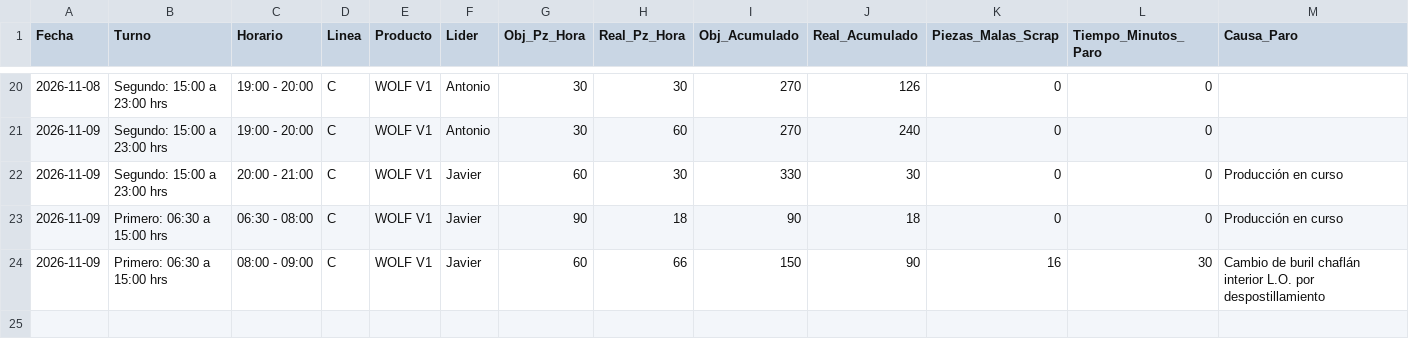
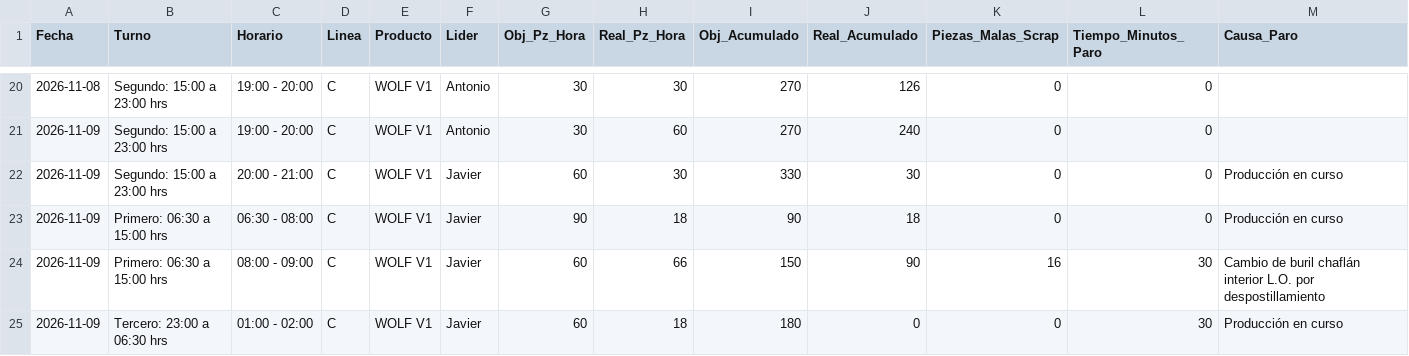
Before and after one commit to RaptorT77/dashboard-seguimiento-linea-c-brp, a CSV file: data/produccion_linea_c_historial.csv, drawn as a sheet; only a part is shown, gaps mark what is left out; rows hold the shown columns only; the diff names each change by its address in the sheet, - before the commit and + after, or states it on an @@ line.

```diff
--- a/data/produccion_linea_c_historial.csv
+++ b/data/produccion_linea_c_historial.csv
+row 25: 2026-11-09 | Tercero: 23:00 a 06:30 hrs | 01:00 - 02:00 | C | WOLF V1 | Javier | 60 | 18 | 180 | 0 | 0 | 30 | Producción en curso
```
Also changed, not shown: data/turnos_archivados/Turno_2_Vespertino_2026-11-09.csv, 2 other files.
